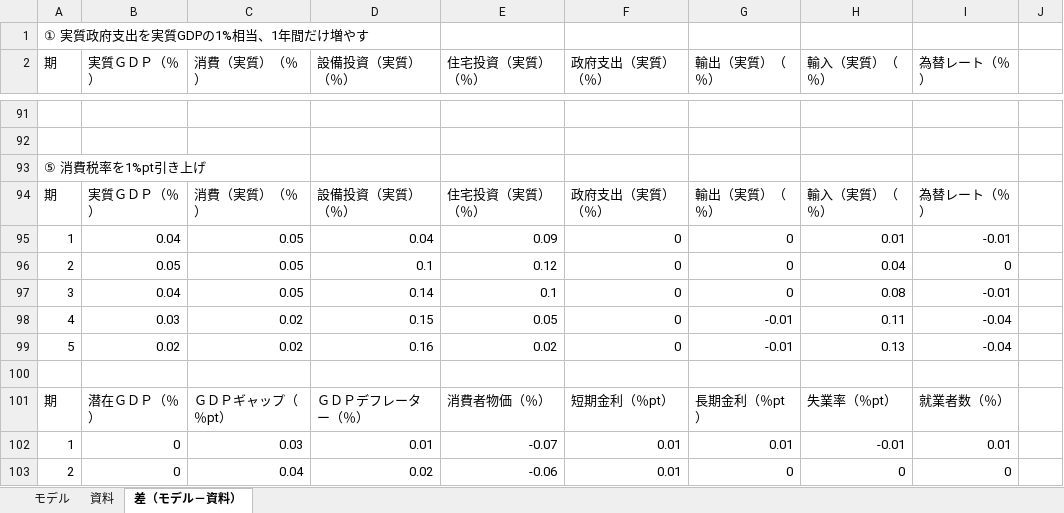
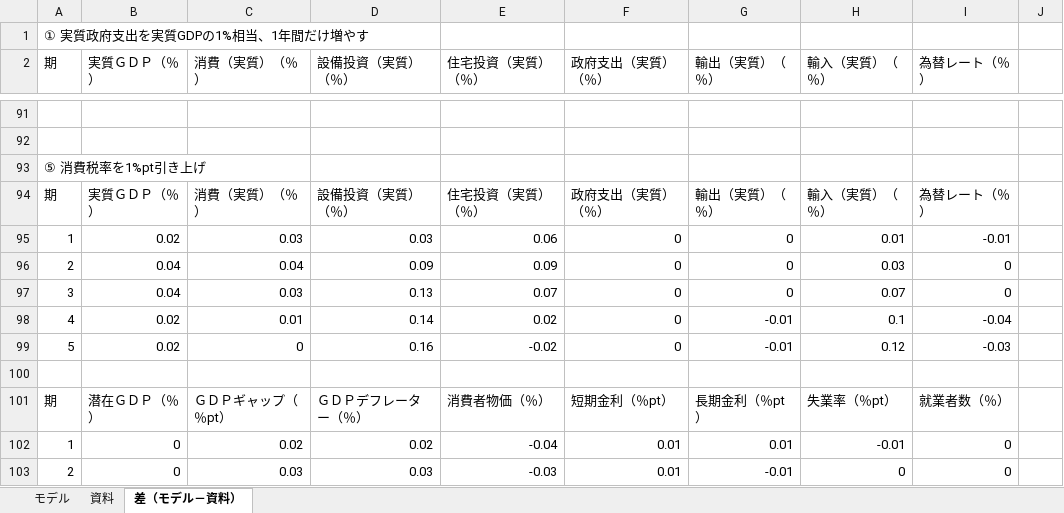
Before and after one commit to p72/cao-economic-fiscal-model, an Excel workbook: output/multipliers_table_port.xlsx, sheet 差（モデル－資料）, drawn as a sheet; only a part is shown, gaps mark what is left out; values as stored, in another font and other column widths than the file's, no borders; the diff covers the shown part only; the diff names each change by its address in the sheet, - before the commit and + after, or states it on an @@ line.

```diff
--- a/output/multipliers_table_port.xlsx (sheet 差（モデル－資料）)
+++ b/output/multipliers_table_port.xlsx (sheet 差（モデル－資料）)
-B95 (実質ＧＤＰ（％）): 0.04
+B95 (実質ＧＤＰ（％）): 0.02
-C95 (消費（実質）（％）): 0.05
+C95 (消費（実質）（％）): 0.03
-D95 (設備投資（実質）（％）): 0.04
+D95 (設備投資（実質）（％）): 0.03
-E95 (住宅投資（実質）（％）): 0.09
+E95 (住宅投資（実質）（％）): 0.06
-B96 (実質ＧＤＰ（％）): 0.05
+B96 (実質ＧＤＰ（％）): 0.04
-C96 (消費（実質）（％）): 0.05
+C96 (消費（実質）（％）): 0.04
-D96 (設備投資（実質）（％）): 0.1
+D96 (設備投資（実質）（％）): 0.09
-E96 (住宅投資（実質）（％）): 0.12
+E96 (住宅投資（実質）（％）): 0.09
-H96 (輸入（実質）（％）): 0.04
+H96 (輸入（実質）（％）): 0.03
-C97 (消費（実質）（％）): 0.05
+C97 (消費（実質）（％）): 0.03
-D97 (設備投資（実質）（％）): 0.14
+D97 (設備投資（実質）（％）): 0.13
-E97 (住宅投資（実質）（％）): 0.1
+E97 (住宅投資（実質）（％）): 0.07
-H97 (輸入（実質）（％）): 0.08
+H97 (輸入（実質）（％）): 0.07
-I97 (為替レート（％）): -0.01
+I97 (為替レート（％）): 0
-B98 (実質ＧＤＰ（％）): 0.03
+B98 (実質ＧＤＰ（％）): 0.02
-C98 (消費（実質）（％）): 0.02
+C98 (消費（実質）（％）): 0.01
-D98 (設備投資（実質）（％）): 0.15
+D98 (設備投資（実質）（％）): 0.14
-E98 (住宅投資（実質）（％）): 0.05
+E98 (住宅投資（実質）（％）): 0.02
-H98 (輸入（実質）（％）): 0.11
+H98 (輸入（実質）（％）): 0.1
-C99 (消費（実質）（％）): 0.02
+C99 (消費（実質）（％）): 0
-E99 (住宅投資（実質）（％）): 0.02
+E99 (住宅投資（実質）（％）): -0.02
-H99 (輸入（実質）（％）): 0.13
+H99 (輸入（実質）（％）): 0.12
-I99 (為替レート（％）): -0.04
+I99 (為替レート（％）): -0.03
-C102 (消費（実質）（％）): 0.03
+C102 (消費（実質）（％）): 0.02
-D102 (設備投資（実質）（％）): 0.01
+D102 (設備投資（実質）（％）): 0.02
-E102 (住宅投資（実質）（％）): -0.07
+E102 (住宅投資（実質）（％）): -0.04
-I102 (為替レート（％）): 0.01
+I102 (為替レート（％）): 0
-C103 (消費（実質）（％）): 0.04
+C103 (消費（実質）（％）): 0.03
-D103 (設備投資（実質）（％）): 0.02
+D103 (設備投資（実質）（％）): 0.03
-E103 (住宅投資（実質）（％）): -0.06
+E103 (住宅投資（実質）（％）): -0.03
-G103 (輸出（実質）（％）): 0
+G103 (輸出（実質）（％）): -0.01
```
Also changed, not shown: 2 added rows, 2 removed rows and 32 edited cells elsewhere in this sheet, sheet モデル, 12 other files.
